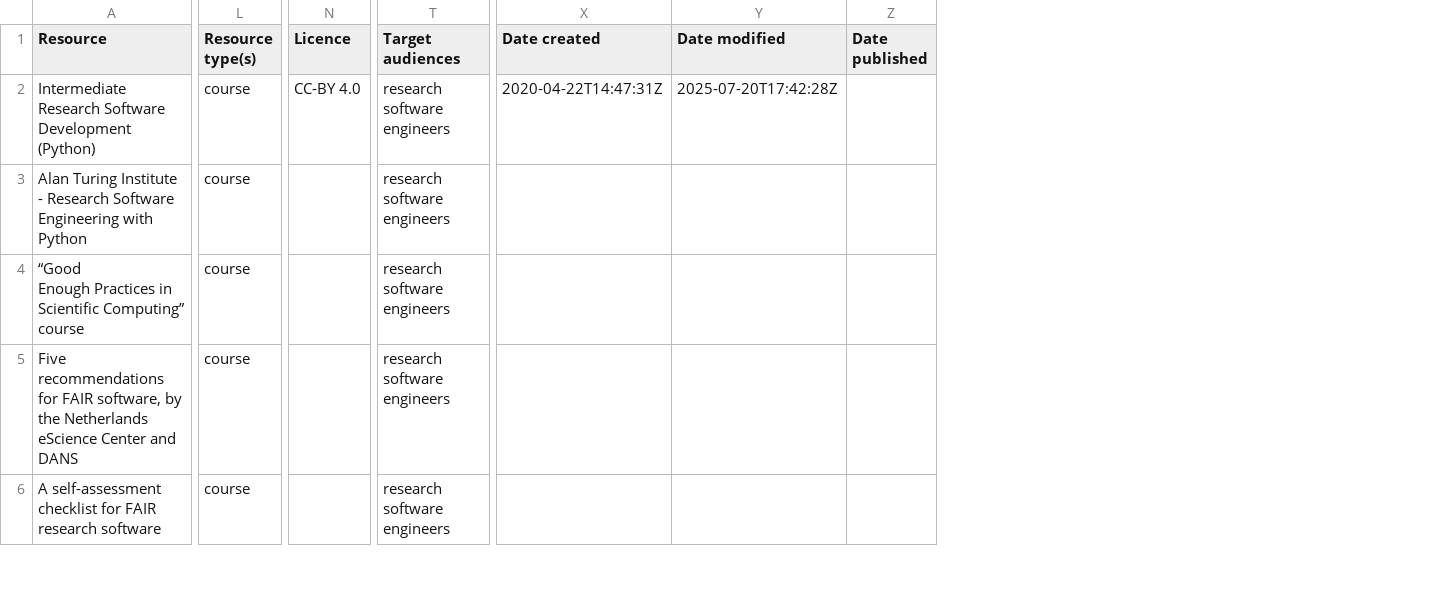
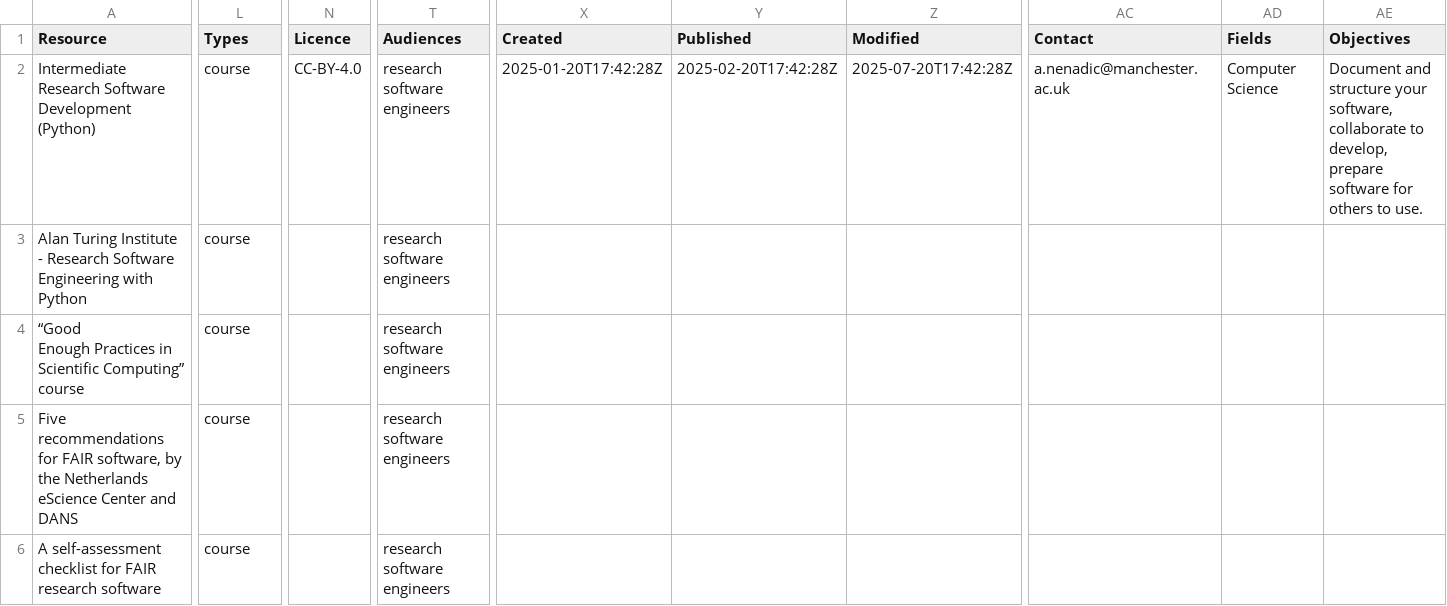
Before and after one commit to kennethrioja/training-everse-rsqkit, a CSV file: csv/training_materials_and_curricula.csv, drawn as a sheet; only a part is shown, gaps mark what is left out; removed rows and columns are numbered as before the commit, all else as after; the diff covers the shown part only; the diff names each change by its address in the sheet, - before the commit and + after, or states it on an @@ line.

```diff
--- a/csv/training_materials_and_curricula.csv
+++ b/csv/training_materials_and_curricula.csv
-column X (Date created), row 2: 2020-04-22T14:47:31Z
+column X (Created), row 2: 2025-01-20T17:42:28Z
+column Y (Published), row 2: 2025-02-20T17:42:28Z
-column Z (Date published), empty
+column AC (Contact), row 2: a.nenadic@manchester.ac.uk
+column AD (Fields), row 2: Computer Science
+column AE (Objectives), row 2: Document and structure your software, collaborate to develop, prepare software for others to use.
-L1: Resource type(s)
+L1: Types
-T1: Target audiences
+T1: Audiences
-Z1: Date modified
+Z1: Modified
-N2 (Licence): CC-BY 4.0
+N2 (Licence): CC-BY-4.0
```
Also changed, not shown: 2 edited cells elsewhere in this file, csv/reports_and_publications.csv, csv/training_repositories_and_registries.csv, 1 other file.
